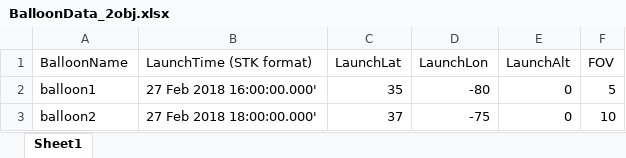
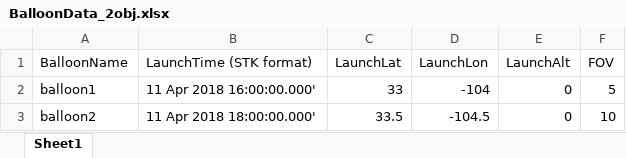
Before and after one commit to stephen-noel/BalloonConstellationGUI, an Excel workbook: BalloonData_2obj.xlsx, sheet Sheet1, drawn as a sheet; values as stored, in another font and other column widths than the file's, no borders; the diff names each change by its address in the sheet, - before the commit and + after, or states it on an @@ line.

```diff
--- a/BalloonData_2obj.xlsx (sheet Sheet1)
+++ b/BalloonData_2obj.xlsx (sheet Sheet1)
-B2 (LaunchTime (STK format)): 27 Feb 2018 16:00:00.000'
+B2 (LaunchTime (STK format)): 11 Apr 2018 16:00:00.000'
-C2 (LaunchLat): 35
+C2 (LaunchLat): 33
-D2 (LaunchLon): -80
+D2 (LaunchLon): -104
-B3 (LaunchTime (STK format)): 27 Feb 2018 18:00:00.000'
+B3 (LaunchTime (STK format)): 11 Apr 2018 18:00:00.000'
-C3 (LaunchLat): 37
+C3 (LaunchLat): 33.5
-D3 (LaunchLon): -75
+D3 (LaunchLon): -104.5
```
Also changed, not shown: BalloonData_1obj.xlsx, BalloonData_3obj.xlsx, 10 other files.
